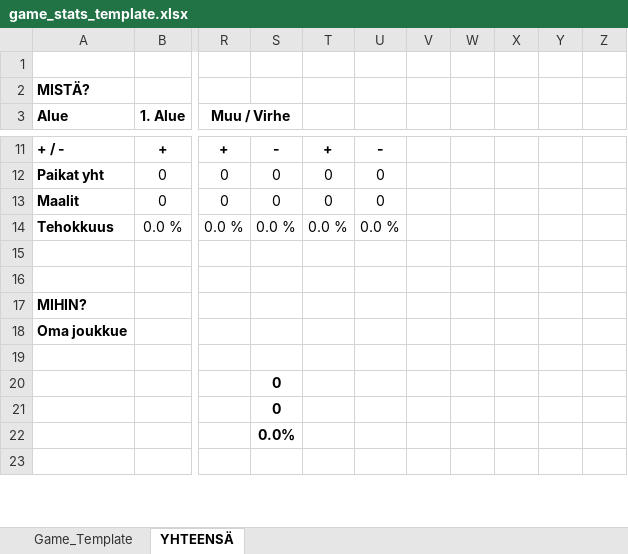
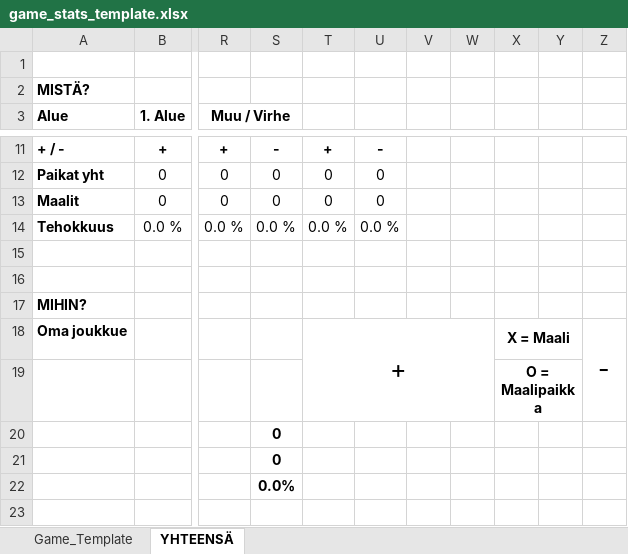
Before and after one commit to Joona374/scoring-app-3, an Excel workbook: backend/excels/game_stats_template.xlsx, sheet YHTEENSÄ, drawn as a sheet; only a part is shown, gaps mark what is left out; values as stored, in another font and other column widths than the file's, no borders; the diff names each change by its address in the sheet, - before the commit and + after, or states it on an @@ line.

```diff
--- a/backend/excels/game_stats_template.xlsx (sheet YHTEENSÄ)
+++ b/backend/excels/game_stats_template.xlsx (sheet YHTEENSÄ)
-T18: (empty)
+T18: +
+T18:W19 merged
-X18: (empty)
+X18: X = Maali
+X18:Y18 merged
-Z18: (empty)
+Z18: -
+Z18:Z19 merged
-X19: (empty)
+X19: O = Maalipaikka
+X19:Y19 merged
```
Also changed, not shown: sheet Game_Template, 11 other files.
